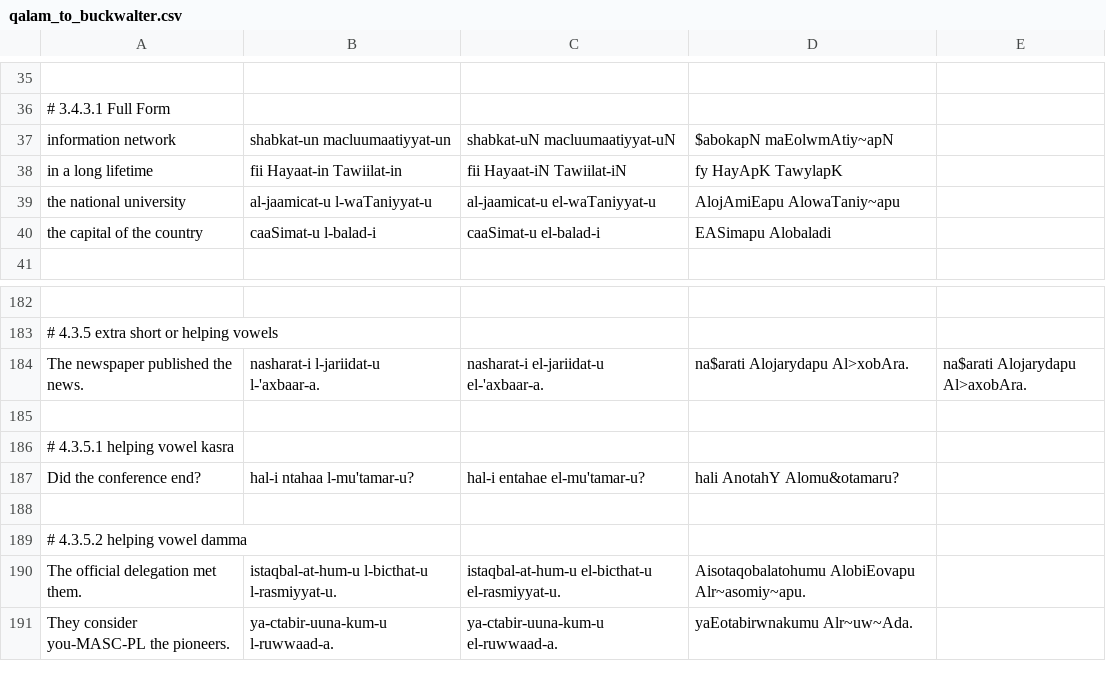
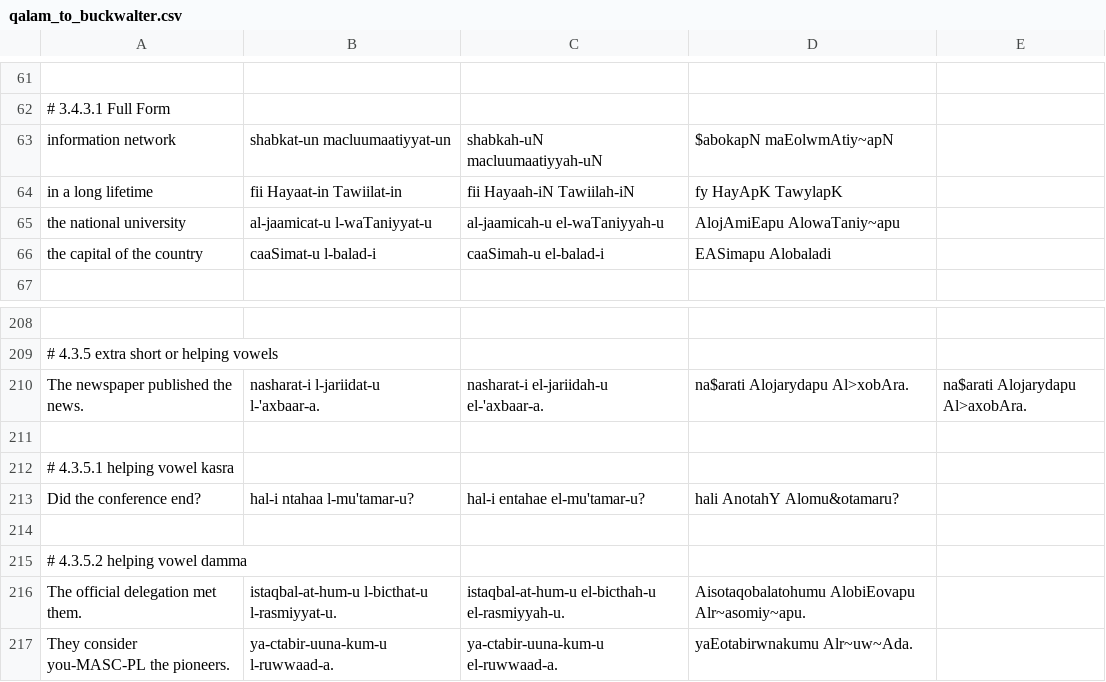
Before and after one commit to danstutzman/language-learning-react, a CSV file: qalam_to_buckwalter.csv, drawn as a sheet; only a part is shown, gaps mark what is left out; addresses are those after the commit; the diff covers the shown part only; the diff names each change by its address in the sheet, - before the commit and + after, or states it on an @@ line.

```diff
--- a/qalam_to_buckwalter.csv
+++ b/qalam_to_buckwalter.csv
-C63: shabkat-uN macluumaatiyyat-uN
+C63: shabkah-uN macluumaatiyyah-uN
-C64: fii Hayaat-iN Tawiilat-iN
+C64: fii Hayaah-iN Tawiilah-iN
-C65: al-jaamicat-u el-waTaniyyat-u
+C65: al-jaamicah-u el-waTaniyyah-u
-C66: caaSimat-u el-balad-i
+C66: caaSimah-u el-balad-i
-C210: nasharat-i el-jariidat-u el-'axbaar-a.
+C210: nasharat-i el-jariidah-u el-'axbaar-a.
-C216: istaqbal-at-hum-u el-bicthat-u el-rasmiyyat-u.
+C216: istaqbal-at-hum-u el-bicthah-u el-rasmiyyah-u.
```
Also changed, not shown: 26 added rows elsewhere in this file, 3 other files.
